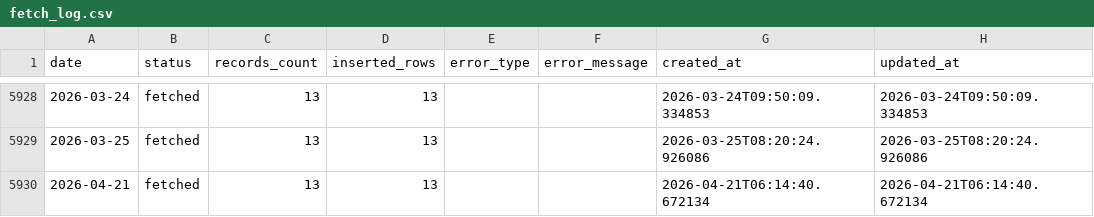
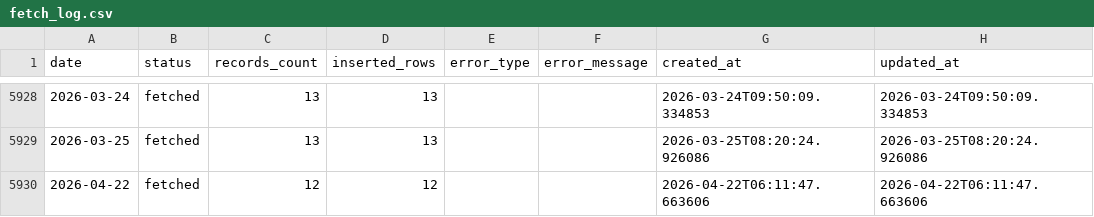
Before and after one commit to juanluserra/fuel-recommender-murcia, a CSV file: data/history/alcantarilla_murcia/fetch_log.csv, drawn as a sheet; only a part is shown, gaps mark what is left out.

```diff
--- a/data/history/alcantarilla_murcia/fetch_log.csv
+++ b/data/history/alcantarilla_murcia/fetch_log.csv
@@ -5929,2 +5929,2 @@ date,status,records_count,inserted_rows,error_type,error_message,created_at,upda
 2026-03-25,fetched,13,13,,,2026-03-25T08:20:24.926086,2026-03-25T08:20:24.926086
-2026-04-21,fetched,13,13,,,2026-04-21T06:14:40.672134,2026-04-21T06:14:40.672134
+2026-04-22,fetched,12,12,,,2026-04-22T06:11:47.663606,2026-04-22T06:11:47.663606
```
Also changed, not shown: data/history/alcantarilla_murcia/stations.csv, data/latest/alcantarilla_murcia__precio_gasoleo_a__latest.csv, 4 other files.
